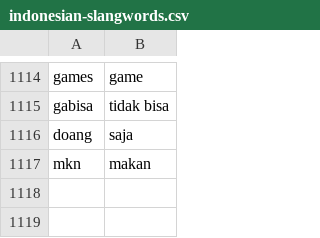
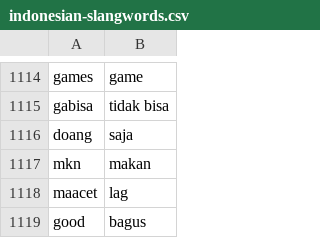
Before and after one commit to Refanz/indonesian-slangwords, a CSV file: data/indonesian-slangwords.csv, drawn as a sheet; only a part is shown, gaps mark what is left out.

Commit message:
Update indonesian-slangwords.csv

```diff
--- a/data/indonesian-slangwords.csv
+++ b/data/indonesian-slangwords.csv
@@ -1117 +1117,3 @@ doang,saja
 mkn,makan
+maacet,lag
+good,bagus
```
